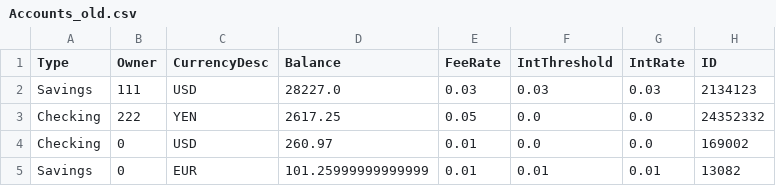
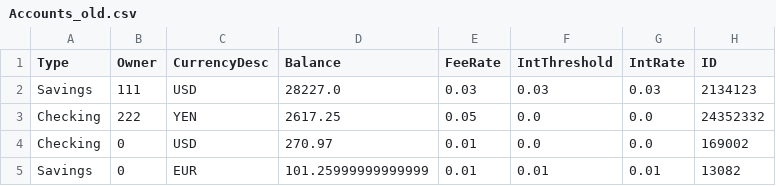
Before and after one commit to tsbraun1891/611FinalProject, a CSV file: data/Accounts_old.csv, drawn as a sheet.

```diff
--- a/data/Accounts_old.csv
+++ b/data/Accounts_old.csv
@@ -3,3 +3,3 @@ Savings,111,USD,28227.0,0.03,0.03,0.03,2134123
 Checking,222,YEN,2617.25,0.05,0.0,0.0,24352332
-Checking,0,USD,260.97,0.01,0.0,0.0,169002
+Checking,0,USD,270.97,0.01,0.0,0.0,169002
 Savings,0,EUR,101.25999999999999,0.01,0.01,0.01,13082
```
Also changed, not shown: data/Accounts.csv, data/Users.csv, 4 other files.
